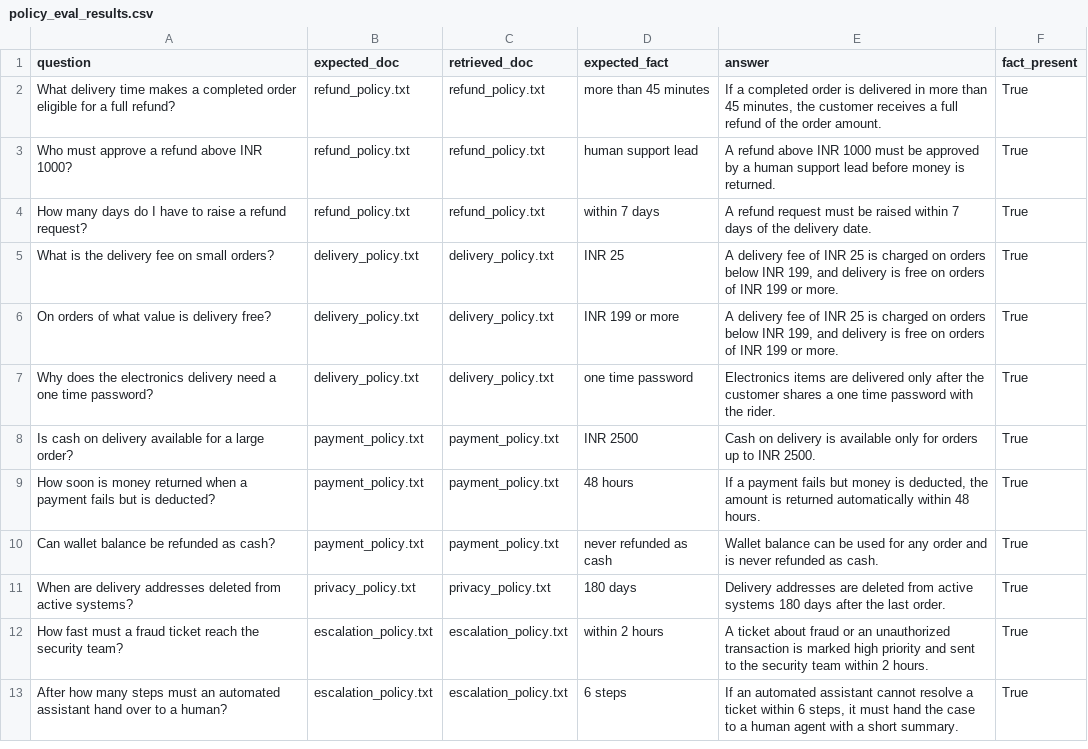
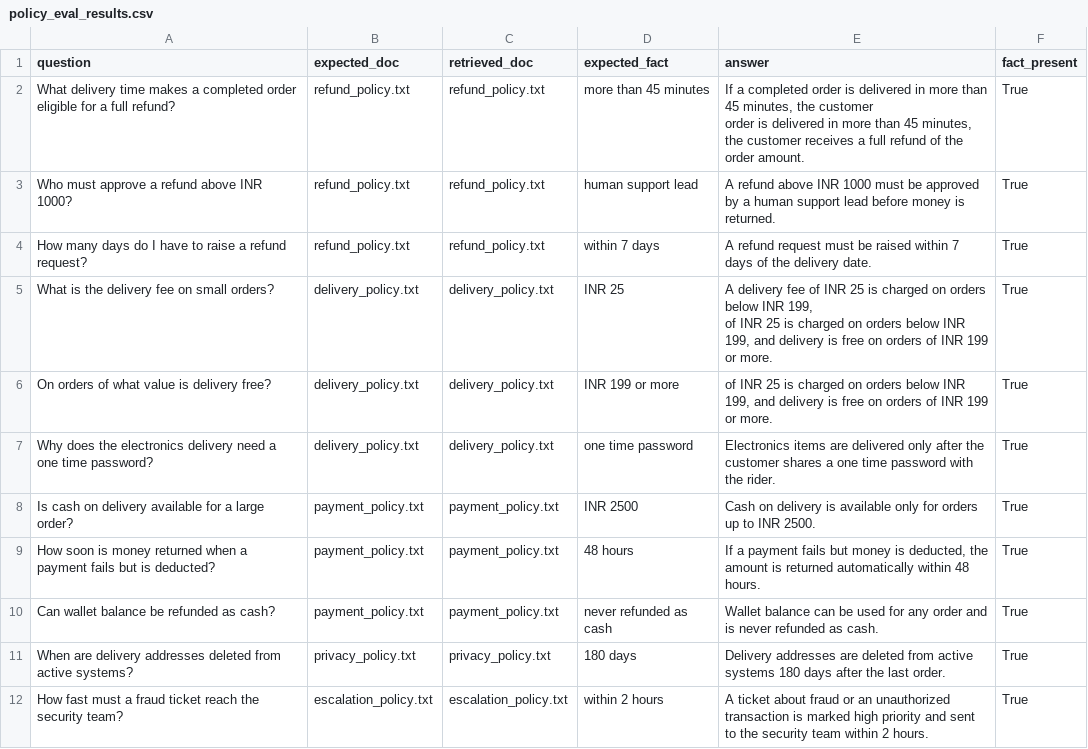
Before and after one commit to dhanushkumar-design/instamart-copilot, a CSV file: reports/policy_eval_results.csv, drawn as a sheet; only a part is shown; the shorter side is filled out with more unchanged rows.

```diff
--- a/reports/policy_eval_results.csv
+++ b/reports/policy_eval_results.csv
@@ -1,7 +1,9 @@
 question,expected_doc,retrieved_doc,expected_fact,answer,fact_present
-What delivery time makes a completed order eligible for a full refund?,refund_policy.txt,refund_policy.txt,more than 45 minutes,"If a completed order is delivered in more than 45 minutes, the customer receives a full refund of the order amount.",True
+What delivery time makes a completed order eligible for a full refund?,refund_policy.txt,refund_policy.txt,more than 45 minutes,"If a completed order is delivered in more than 45 minutes, the customer
+  order is delivered in more than 45 minutes, the customer receives a full refund of the order amount.",True
 Who must approve a refund above INR 1000?,refund_policy.txt,refund_policy.txt,human support lead,A refund above INR 1000 must be approved by a human support lead before money is returned.,True
 How many days do I have to raise a refund request?,refund_policy.txt,refund_policy.txt,within 7 days,A refund request must be raised within 7 days of the delivery date.,True
-What is the delivery fee on small orders?,delivery_policy.txt,delivery_policy.txt,INR 25,"A delivery fee of INR 25 is charged on orders below INR 199, and delivery is free on orders of INR 199 or more.",True
-On orders of what value is delivery free?,delivery_policy.txt,delivery_policy.txt,INR 199 or more,"A delivery fee of INR 25 is charged on orders below INR 199, and delivery is free on orders of INR 199 or more.",True
+What is the delivery fee on small orders?,delivery_policy.txt,delivery_policy.txt,INR 25,"A delivery fee of INR 25 is charged on orders below INR 199,
+  of INR 25 is charged on orders below INR 199, and delivery is free on orders of INR 199 or more.",True
+On orders of what value is delivery free?,delivery_policy.txt,delivery_policy.txt,INR 199 or more,"of INR 25 is charged on orders below INR 199, and delivery is free on orders of INR 199 or more.",True
 Why does the electronics delivery need a one time password?,delivery_policy.txt,delivery_policy.txt,one time password,Electronics items are delivered only after the customer shares a one time password with the rider.,True
```
Also changed, not shown: reports/agent_eval_results.csv, 16 other files.
